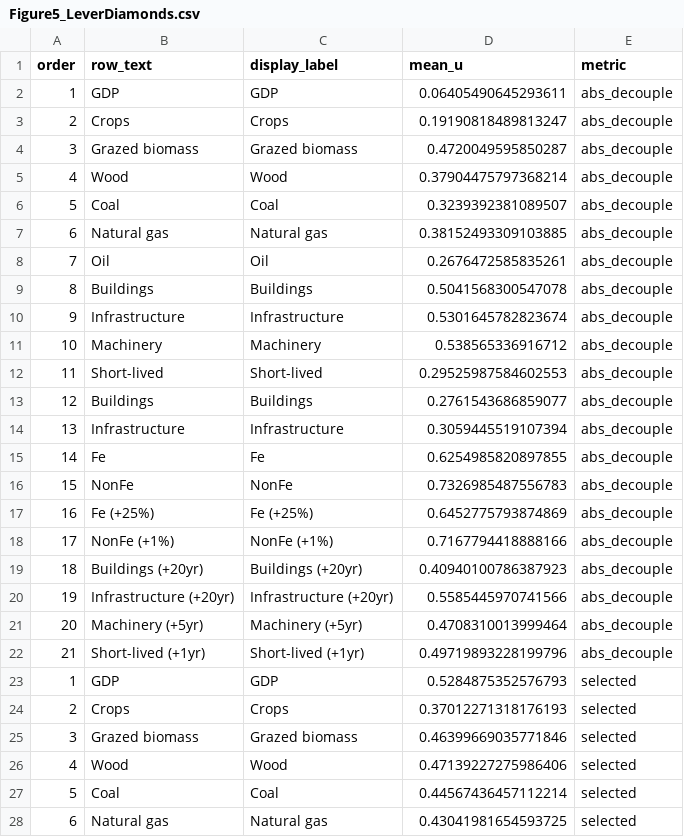
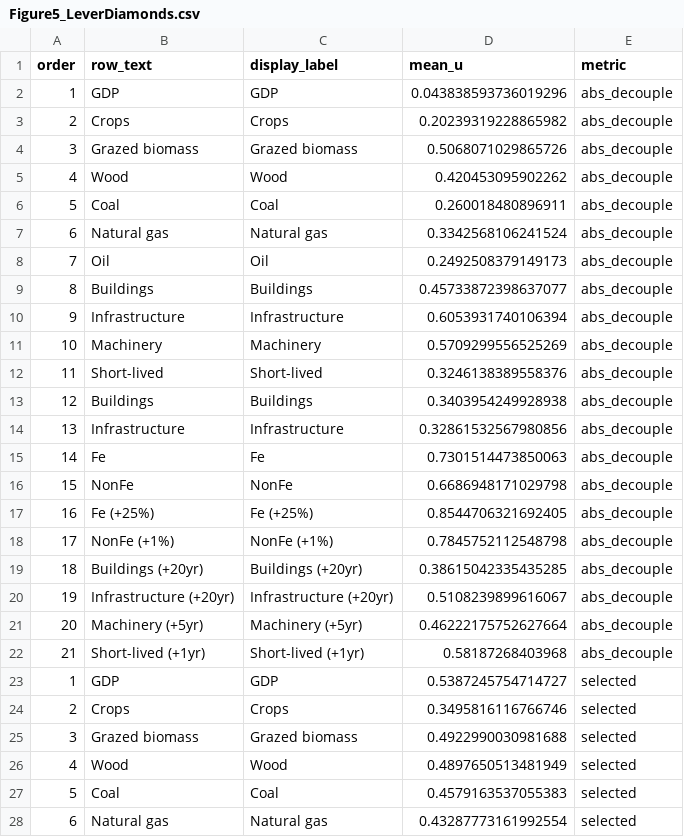
Before and after one commit to pmbusch/material-intensity, a CSV file: Parameters/Intermediate/Figure5_LeverDiamonds.csv, drawn as a sheet; only a part is shown; the diff covers the shown part only.

```diff
--- a/Parameters/Intermediate/Figure5_LeverDiamonds.csv
+++ b/Parameters/Intermediate/Figure5_LeverDiamonds.csv
@@ -1,28 +1,28 @@
 order,row_text,display_label,mean_u,metric
-1,GDP,GDP,0.06405490645293611,abs_decouple
-2,Crops,Crops,0.19190818489813247,abs_decouple
-3,Grazed biomass,Grazed biomass,0.4720049595850287,abs_decouple
-4,Wood,Wood,0.37904475797368214,abs_decouple
-5,Coal,Coal,0.3239392381089507,abs_decouple
-6,Natural gas,Natural gas,0.38152493309103885,abs_decouple
-7,Oil,Oil,0.2676472585835261,abs_decouple
-8,Buildings,Buildings,0.5041568300547078,abs_decouple
-9,Infrastructure,Infrastructure,0.5301645782823674,abs_decouple
-10,Machinery,Machinery,0.538565336916712,abs_decouple
-11,Short-lived,Short-lived,0.29525987584602553,abs_decouple
-12,Buildings,Buildings,0.2761543686859077,abs_decouple
-13,Infrastructure,Infrastructure,0.3059445519107394,abs_decouple
-14,Fe,Fe,0.6254985820897855,abs_decouple
-15,NonFe,NonFe,0.7326985487556783,abs_decouple
-16,Fe (+25%),Fe (+25%),0.6452775793874869,abs_decouple
-17,NonFe (+1%),NonFe (+1%),0.7167794418888166,abs_decouple
-18,Buildings (+20yr),Buildings (+20yr),0.40940100786387923,abs_decouple
-19,Infrastructure (+20yr),Infrastructure (+20yr),0.5585445970741566,abs_decouple
-20,Machinery (+5yr),Machinery (+5yr),0.4708310013999464,abs_decouple
-21,Short-lived (+1yr),Short-lived (+1yr),0.49719893228199796,abs_decouple
-1,GDP,GDP,0.5284875352576793,selected
-2,Crops,Crops,0.37012271318176193,selected
-3,Grazed biomass,Grazed biomass,0.46399669035771846,selected
-4,Wood,Wood,0.47139227275986406,selected
-5,Coal,Coal,0.44567436457112214,selected
-6,Natural gas,Natural gas,0.43041981654593725,selected
+1,GDP,GDP,0.043838593736019296,abs_decouple
+2,Crops,Crops,0.20239319228865982,abs_decouple
+3,Grazed biomass,Grazed biomass,0.5068071029865726,abs_decouple
+4,Wood,Wood,0.420453095902262,abs_decouple
+5,Coal,Coal,0.260018480896911,abs_decouple
+6,Natural gas,Natural gas,0.3342568106241524,abs_decouple
+7,Oil,Oil,0.2492508379149173,abs_decouple
+8,Buildings,Buildings,0.45733872398637077,abs_decouple
+9,Infrastructure,Infrastructure,0.6053931740106394,abs_decouple
+10,Machinery,Machinery,0.5709299556525269,abs_decouple
+11,Short-lived,Short-lived,0.3246138389558376,abs_decouple
+12,Buildings,Buildings,0.3403954249928938,abs_decouple
+13,Infrastructure,Infrastructure,0.32861532567980856,abs_decouple
+14,Fe,Fe,0.7301514473850063,abs_decouple
+15,NonFe,NonFe,0.6686948171029798,abs_decouple
+16,Fe (+25%),Fe (+25%),0.8544706321692405,abs_decouple
+17,NonFe (+1%),NonFe (+1%),0.7845752112548798,abs_decouple
+18,Buildings (+20yr),Buildings (+20yr),0.38615042335435285,abs_decouple
+19,Infrastructure (+20yr),Infrastructure (+20yr),0.5108239899616067,abs_decouple
+20,Machinery (+5yr),Machinery (+5yr),0.46222175752627664,abs_decouple
+21,Short-lived (+1yr),Short-lived (+1yr),0.58187268403968,abs_decouple
+1,GDP,GDP,0.5387245754714727,selected
+2,Crops,Crops,0.3495816116766746,selected
+3,Grazed biomass,Grazed biomass,0.4922990030981688,selected
+4,Wood,Wood,0.4897650513481949,selected
+5,Coal,Coal,0.4579163537055383,selected
+6,Natural gas,Natural gas,0.43287773161992554,selected
```
Also changed, not shown: 15 edited cells elsewhere in this file, Parameters/Intermediate/Figure4_RunScenarioMap.csv, Parameters/Intermediate/Figure5_Alt1_Decomposition.csv, 28 other files.
